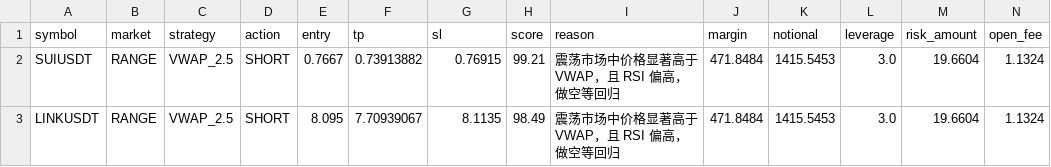
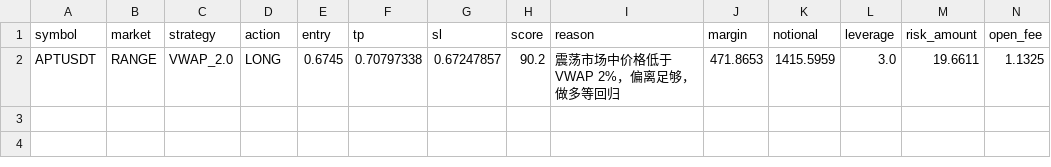
Before and after one commit to jihong0726/Back-Test, a CSV file: reports/signals.csv, drawn as a sheet.

```diff
--- a/reports/signals.csv
+++ b/reports/signals.csv
@@ -1,3 +1,2 @@
 symbol,market,strategy,action,entry,tp,sl,score,reason,margin,notional,leverage,risk_amount,open_fee
-SUIUSDT,RANGE,VWAP_2.5,SHORT,0.7667,0.73913882,0.76915,99.21,震荡市场中价格显著高于 VWAP，且 RSI 偏高，做空等回归,471.8484,1415.5453,3.0,19.6604,1.1324
-LINKUSDT,RANGE,VWAP_2.5,SHORT,8.095,7.70939067,8.1135,98.49,震荡市场中价格显著高于 VWAP，且 RSI 偏高，做空等回归,471.8484,1415.5453,3.0,19.6604,1.1324
+APTUSDT,RANGE,VWAP_2.0,LONG,0.6745,0.70797338,0.67247857,90.2,震荡市场中价格低于 VWAP 2%，偏离足够，做多等回归,471.8653,1415.5959,3.0,19.6611,1.1325
```
Also changed, not shown: reports/decision_log.csv, reports/market_scan.csv, 3 other files.
